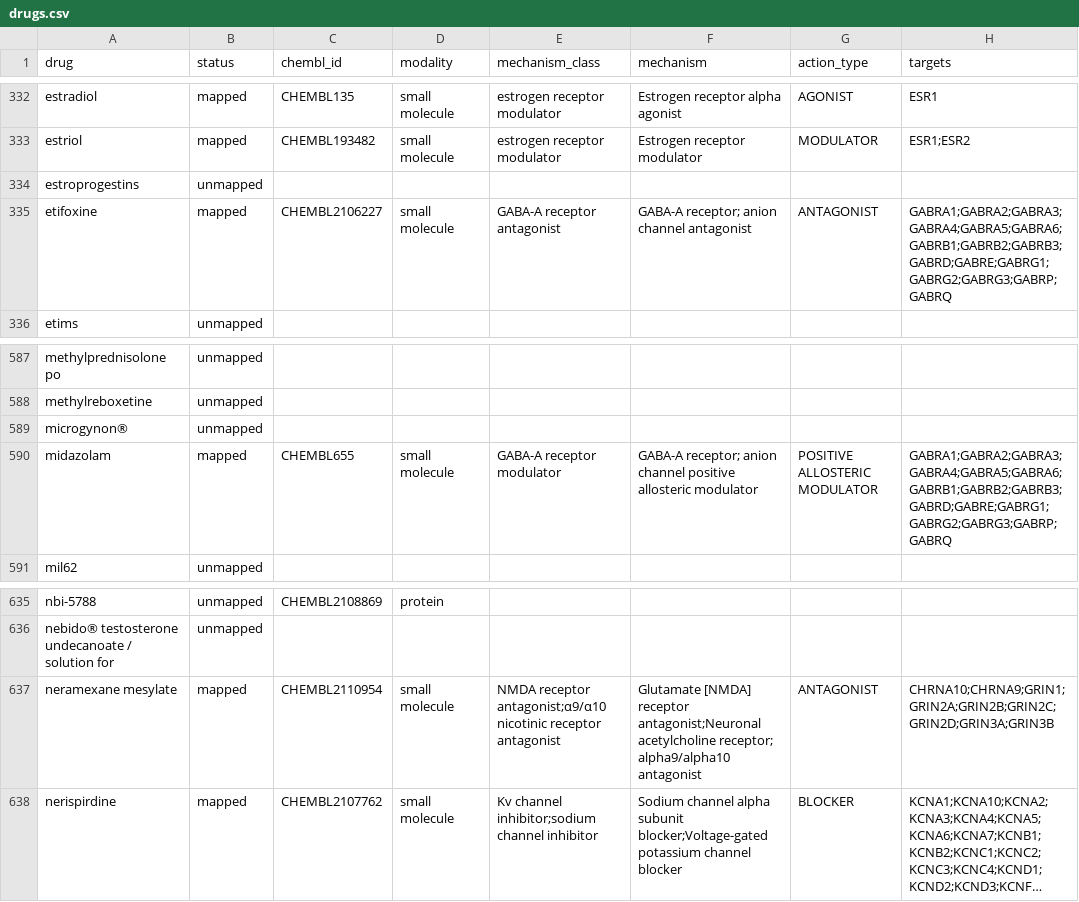
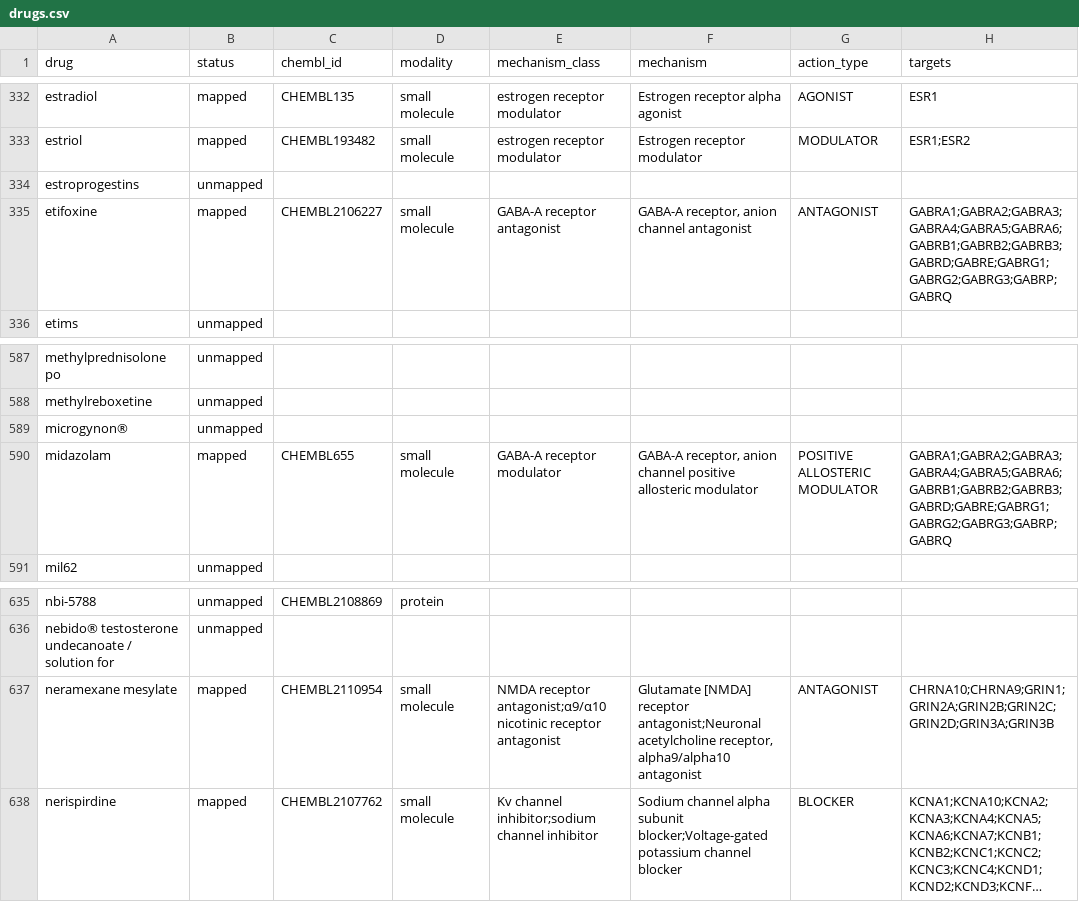
Before and after one commit to martin-valny/trials, a CSV file: config/mechanisms/drugs.csv, drawn as a sheet; only a part is shown, gaps mark what is left out; long unchanged cells end in …; the diff names each change by its address in the sheet, - before the commit and + after, or states it on an @@ line.

```diff
--- a/config/mechanisms/drugs.csv
+++ b/config/mechanisms/drugs.csv
-F335 (mechanism): GABA-A receptor; anion channel antagonist
+F335 (mechanism): GABA-A receptor, anion channel antagonist
-F590 (mechanism): GABA-A receptor; anion channel…
+F590 (mechanism): GABA-A receptor, anion channel…
-F637 (mechanism): …antagonist;Neuronal acetylcholine receptor; alpha9/alpha10 antagonist
+F637 (mechanism): …antagonist;Neuronal acetylcholine receptor, alpha9/alpha10 antagonist
```
Also changed, not shown: config/mechanisms/overrides.csv, 2 other files.
